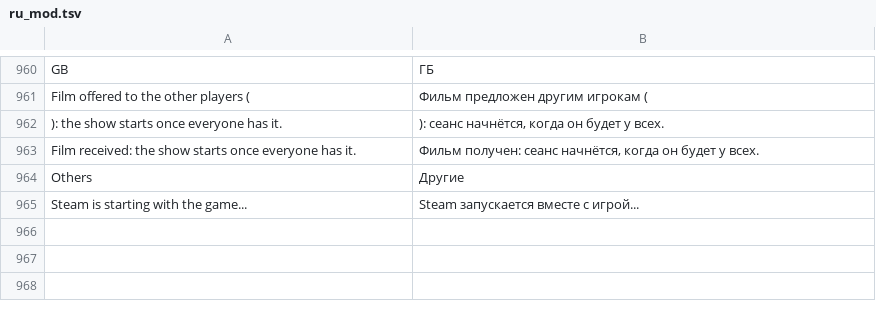
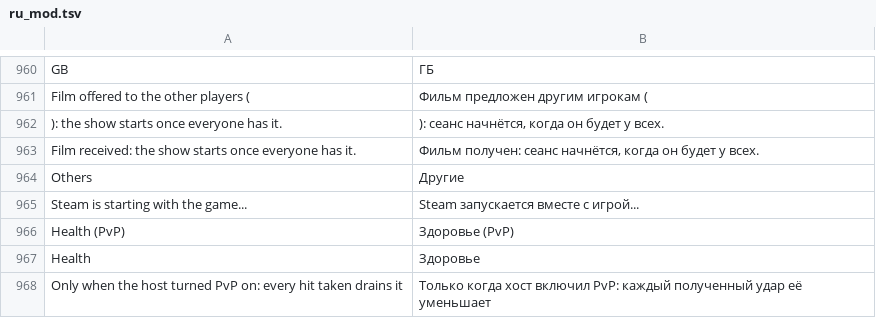
Before and after one commit to Parricidium/MWCoop, a TSV file: run/ru/ru_mod.tsv, drawn as a sheet; only a part is shown, gaps mark what is left out.

```diff
--- a/run/ru/ru_mod.tsv
+++ b/run/ru/ru_mod.tsv
@@ -965 +965,4 @@ Others	Другие
 Steam is starting with the game...	Steam запускается вместе с игрой...
+Health (PvP)	Здоровье (PvP)
+Health	Здоровье
+Only when the host turned PvP on: every hit taken drains it	Только когда хост включил PvP: каждый полученный удар её уменьшает
```
Also changed, not shown: run/ar/ar_launcher.tsv, run/ru/ru_launcher.tsv, 13 other files.
